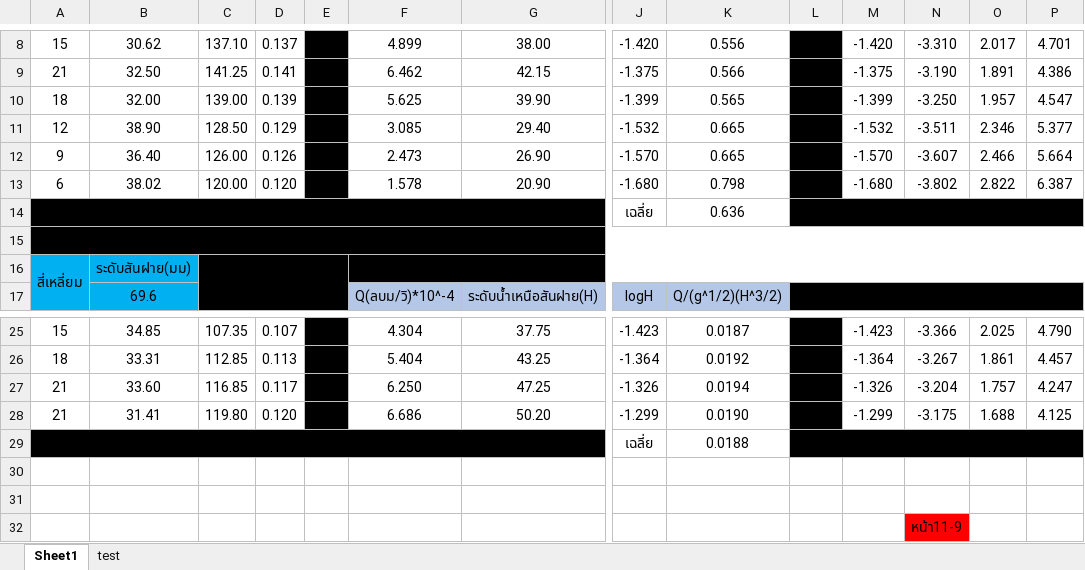
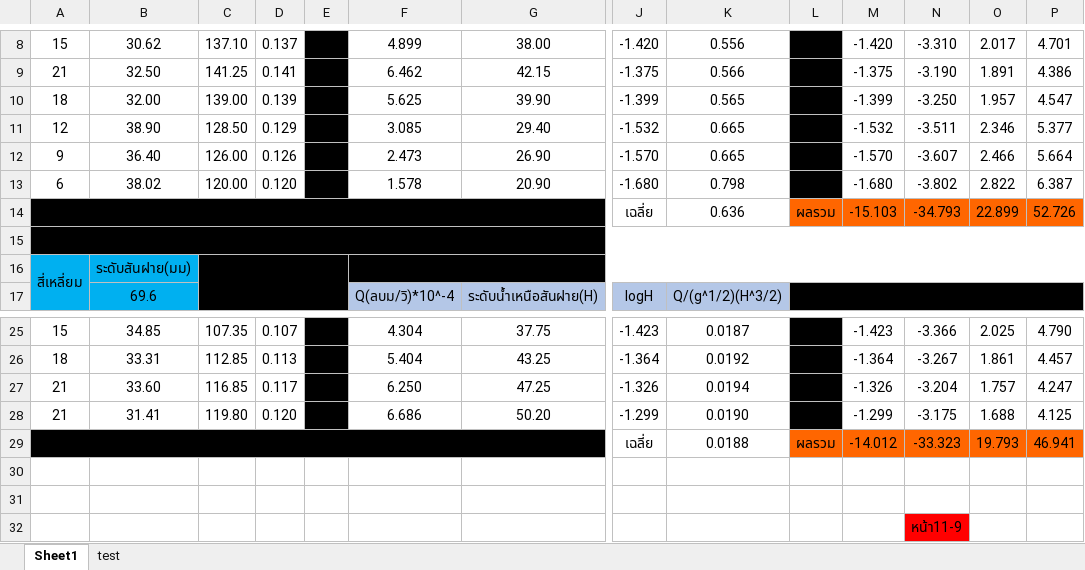
Before and after one commit to JulienSOR/LABFLUID, an Excel workbook: lab11/Lab-flu-11.xlsx, sheet Sheet1, drawn as a sheet; only a part is shown, gaps mark what is left out; values as stored, in another font and other column widths than the file's, no borders; charts and pictures not drawn; removed rows and columns are numbered as before the commit, all else as after; rows hold the shown columns only; the diff names each change by its address in the sheet, - before the commit and + after, or states it on an @@ line.

Commit message:
Update Lab-flu-11.xlsx

```diff
--- a/lab11/Lab-flu-11.xlsx (sheet Sheet1)
+++ b/lab11/Lab-flu-11.xlsx (sheet Sheet1)
-row 14:  |  |  |  |  |  |  | เฉลี่ย | 0.636
+row 14:  |  |  |  |  |  |  | เฉลี่ย | 0.636 | ผลรวม | -15.103 | -34.793 | 22.899 | 52.726
-row 29:  |  |  |  |  |  |  | เฉลี่ย | 0.0188
+row 29:  |  |  |  |  |  |  | เฉลี่ย | 0.0188 | ผลรวม | -14.012 | -33.323 | 19.793 | 46.941
```
